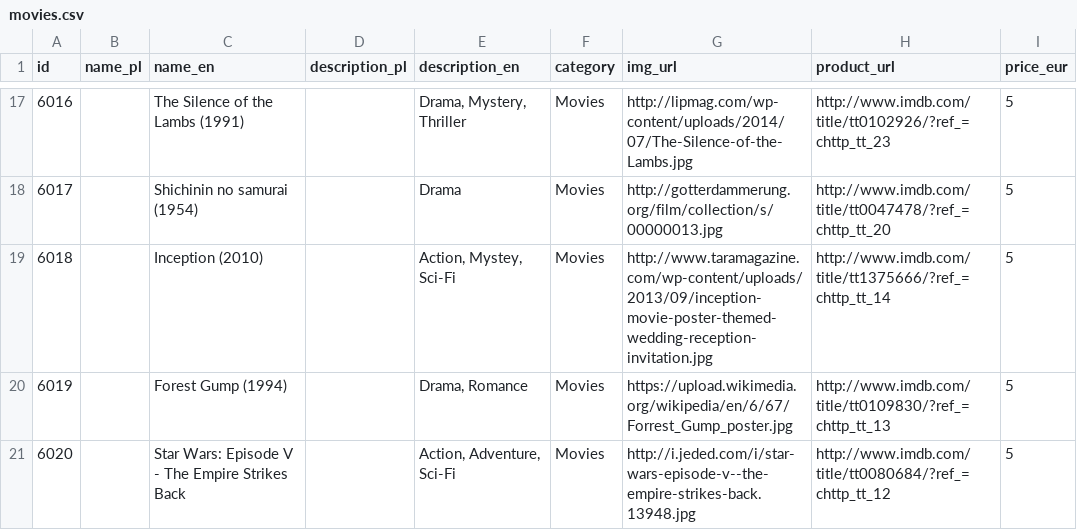
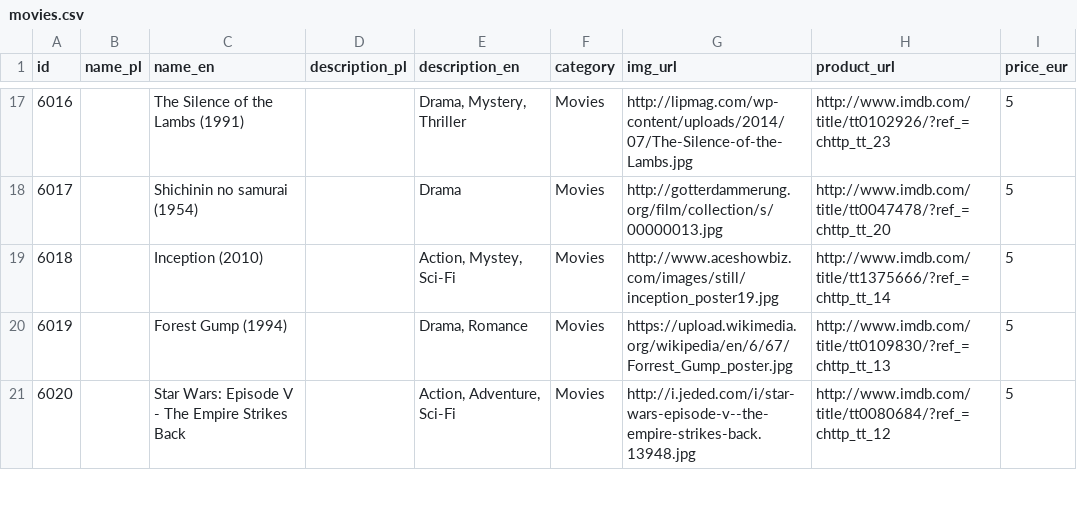
Before and after one commit to sprzedwojski/social-commerce-spring, a CSV file: res/products/movies.csv, drawn as a sheet; only a part is shown, gaps mark what is left out.

```diff
--- a/res/products/movies.csv
+++ b/res/products/movies.csv
@@ -18,3 +18,3 @@ id,name_pl,name_en,description_pl,description_en,category,img_url,product_url,pr
 6017,,Shichinin no samurai (1954),,Drama,Movies,http://gotterdammerung.org/film/collection/s/00000013.jpg,http://www.imdb.com/title/tt0047478/?ref_=chttp_tt_20,5
-6018,,Inception (2010),,"Action, Mystey, Sci-Fi",Movies,http://www.taramagazine.com/wp-content/uploads/2013/09/inception-movie-poster-themed-wedding-reception-invitation.jpg,http://www.imdb.com/title/tt1375666/?ref_=chttp_tt_14,5
+6018,,Inception (2010),,"Action, Mystey, Sci-Fi",Movies,http://www.aceshowbiz.com/images/still/inception_poster19.jpg,http://www.imdb.com/title/tt1375666/?ref_=chttp_tt_14,5
 6019,,Forest Gump (1994),,"Drama, Romance",Movies,https://upload.wikimedia.org/wikipedia/en/6/67/Forrest_Gump_poster.jpg,http://www.imdb.com/title/tt0109830/?ref_=chttp_tt_13,5
```
Also changed, not shown: 5 other files.
